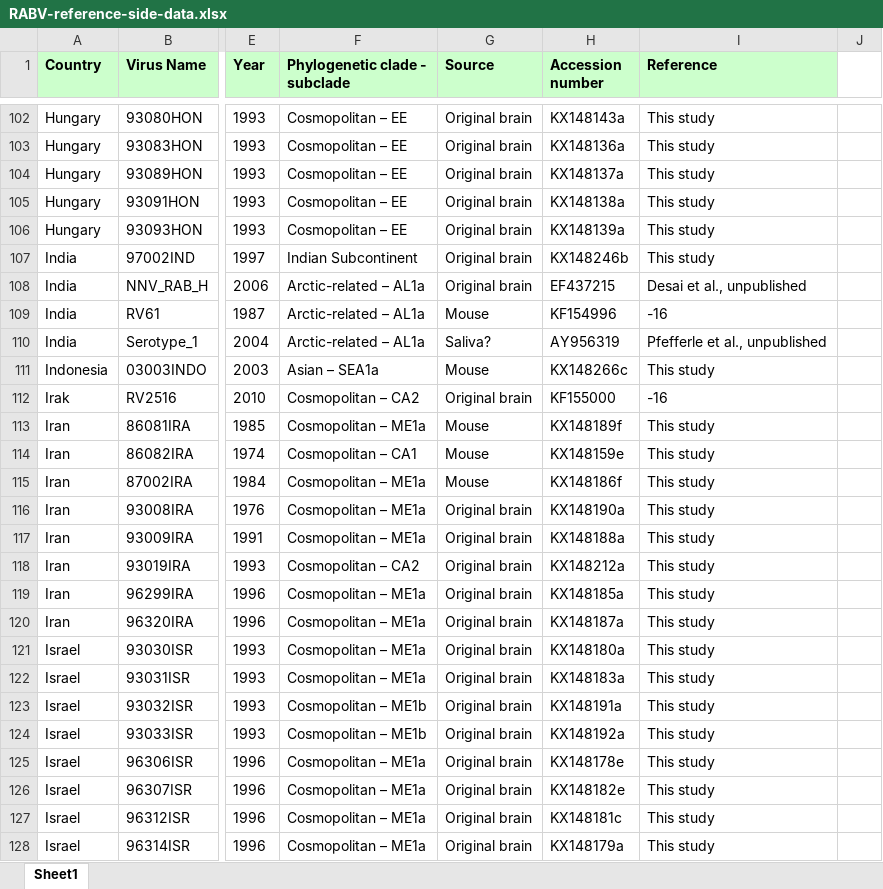
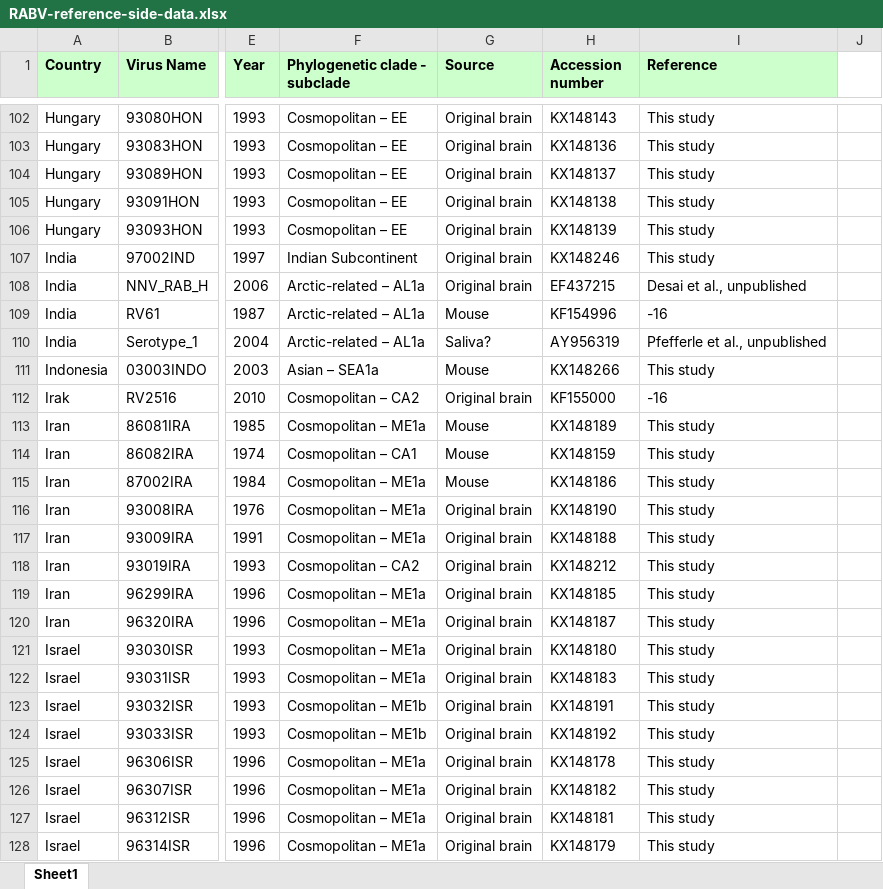
Before and after one commit to giffordlabcvr/RABV-GLUE, an Excel workbook: tabular/RABV-reference-side-data.xlsx, sheet Sheet1, drawn as a sheet; only a part is shown, gaps mark what is left out; values as stored, in another font and other column widths than the file's, no borders; the diff covers the shown part only; the diff names each change by its address in the sheet, - before the commit and + after, or states it on an @@ line.

Commit message:
Updated side data (removed extra chars from in-study accessions)

```diff
--- a/tabular/RABV-reference-side-data.xlsx (sheet Sheet1)
+++ b/tabular/RABV-reference-side-data.xlsx (sheet Sheet1)
-H102 (Accession number): KX148143a
+H102 (Accession number): KX148143
-H103 (Accession number): KX148136a
+H103 (Accession number): KX148136
-H104 (Accession number): KX148137a
+H104 (Accession number): KX148137
-H105 (Accession number): KX148138a
+H105 (Accession number): KX148138
-H106 (Accession number): KX148139a
+H106 (Accession number): KX148139
-H107 (Accession number): KX148246b
+H107 (Accession number): KX148246
-H111 (Accession number): KX148266c
+H111 (Accession number): KX148266
-H113 (Accession number): KX148189f
+H113 (Accession number): KX148189
-H114 (Accession number): KX148159e
+H114 (Accession number): KX148159
-H115 (Accession number): KX148186f
+H115 (Accession number): KX148186
-H116 (Accession number): KX148190a
+H116 (Accession number): KX148190
-H117 (Accession number): KX148188a
+H117 (Accession number): KX148188
-H118 (Accession number): KX148212a
+H118 (Accession number): KX148212
-H119 (Accession number): KX148185a
+H119 (Accession number): KX148185
-H120 (Accession number): KX148187a
+H120 (Accession number): KX148187
-H121 (Accession number): KX148180a
+H121 (Accession number): KX148180
-H122 (Accession number): KX148183a
+H122 (Accession number): KX148183
-H123 (Accession number): KX148191a
+H123 (Accession number): KX148191
-H124 (Accession number): KX148192a
+H124 (Accession number): KX148192
-H125 (Accession number): KX148178e
+H125 (Accession number): KX148178
-H126 (Accession number): KX148182e
+H126 (Accession number): KX148182
-H127 (Accession number): KX148181c
+H127 (Accession number): KX148181
-H128 (Accession number): KX148179a
+H128 (Accession number): KX148179
```
Also changed, not shown: 1 added row and 145 edited cells elsewhere in this sheet.
